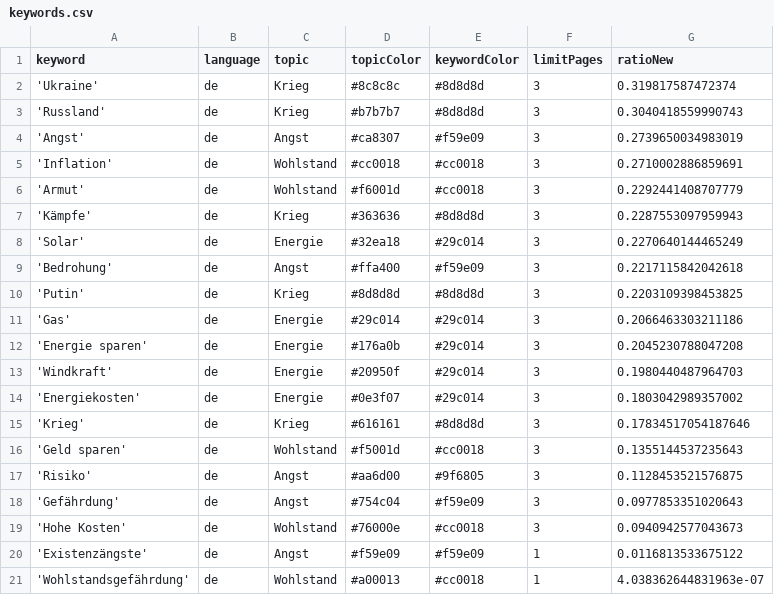
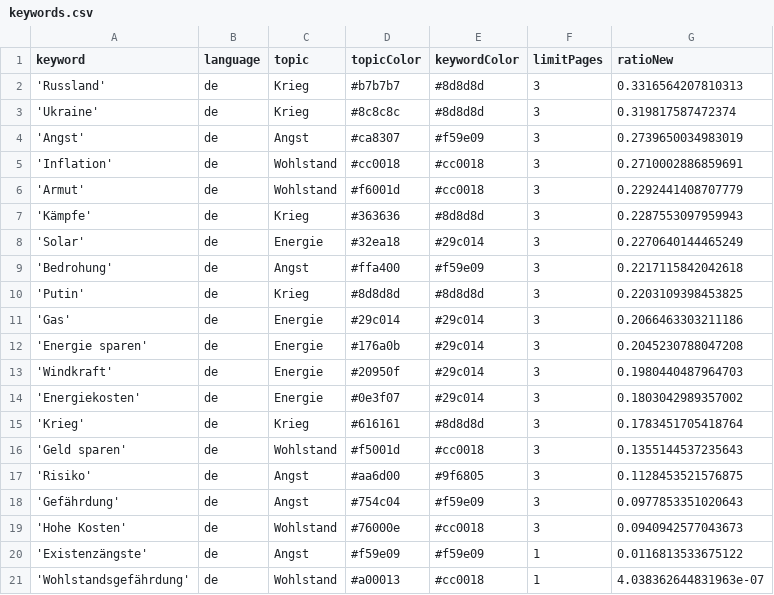
Before and after one commit to tg-news/winterIsComing2, a CSV file: keywords.csv, drawn as a sheet.

```diff
--- a/keywords.csv
+++ b/keywords.csv
@@ -1,4 +1,4 @@
 keyword,language,topic,topicColor,keywordColor,limitPages,ratioNew
+'Russland',de,Krieg,#b7b7b7,#8d8d8d,3,0.3316564207810313
 'Ukraine',de,Krieg,#8c8c8c,#8d8d8d,3,0.319817587472374
-'Russland',de,Krieg,#b7b7b7,#8d8d8d,3,0.3040418559990743
 'Angst',de,Angst,#ca8307,#f59e09,3,0.2739650034983019
@@ -14,3 +14,3 @@ keyword,language,topic,topicColor,keywordColor,limitPages,ratioNew
 'Energiekosten',de,Energie,#0e3f07,#29c014,3,0.1803042989357002
-'Krieg',de,Krieg,#616161,#8d8d8d,3,0.17834517054187646
+'Krieg',de,Krieg,#616161,#8d8d8d,3,0.1783451705418764
 'Geld sparen',de,Wohlstand,#f5001d,#cc0018,3,0.1355144537235643
```
Also changed, not shown: 1 other file.
